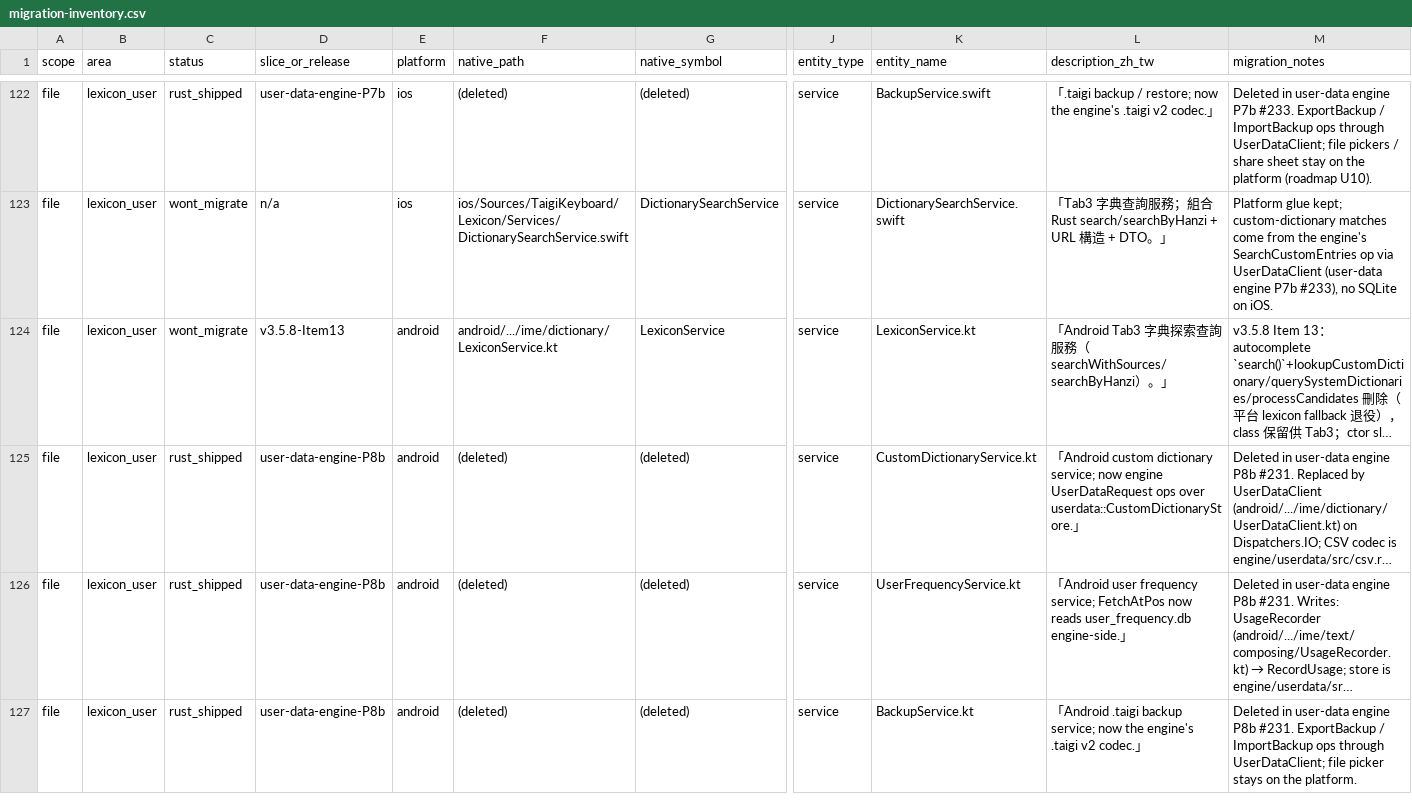
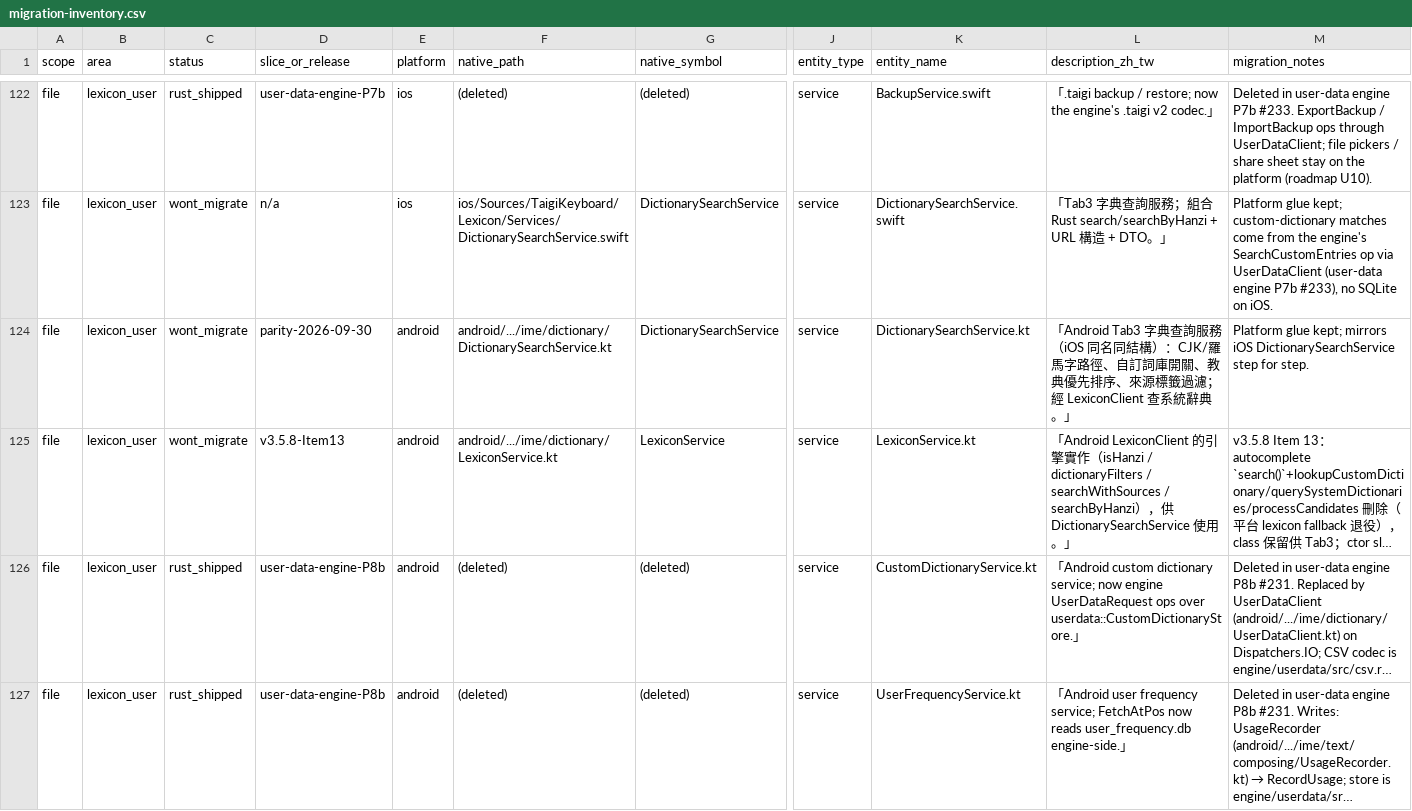
Before and after one commit to kisaragi-hiu/taigikeyboard, a CSV file: docs/engine/migration-inventory.csv, drawn as a sheet; only a part is shown, gaps mark what is left out; the shorter side is filled out with more unchanged rows; long unchanged cells end in …; addresses are those after the commit; rows hold the shown columns only; the diff names each change by its address in the sheet, - before the commit and + after, or states it on an @@ line.

```diff
--- a/docs/engine/migration-inventory.csv
+++ b/docs/engine/migration-inventory.csv
+row 124: file | lexicon_user | wont_migrate | parity-2026-09-30 | android | android/.../ime/dictionary/DictionarySearchService.kt | DictionarySearchService | service | DictionarySearchService.kt | 「Android Tab3 字典查詢服務（iOS 同名同結構）：CJK/羅馬字路徑、自訂詞庫開關、教典優先排序、來源標籤過濾；經 LexiconClient 查系統辭典。」 | Platform glue kept; mirrors iOS DictionarySearchService step for step.
-L125 (description_zh_tw): 「Android Tab3 字典探索查詢服務（searchWithSources/searchByHanzi）。」
+L125 (description_zh_tw): 「Android LexiconClient 的引擎實作（isHanzi / dictionaryFilters / searchWithSources / searchByHanzi），供 DictionarySearchService 使用。」
```
Also changed, not shown: 14 other files.
